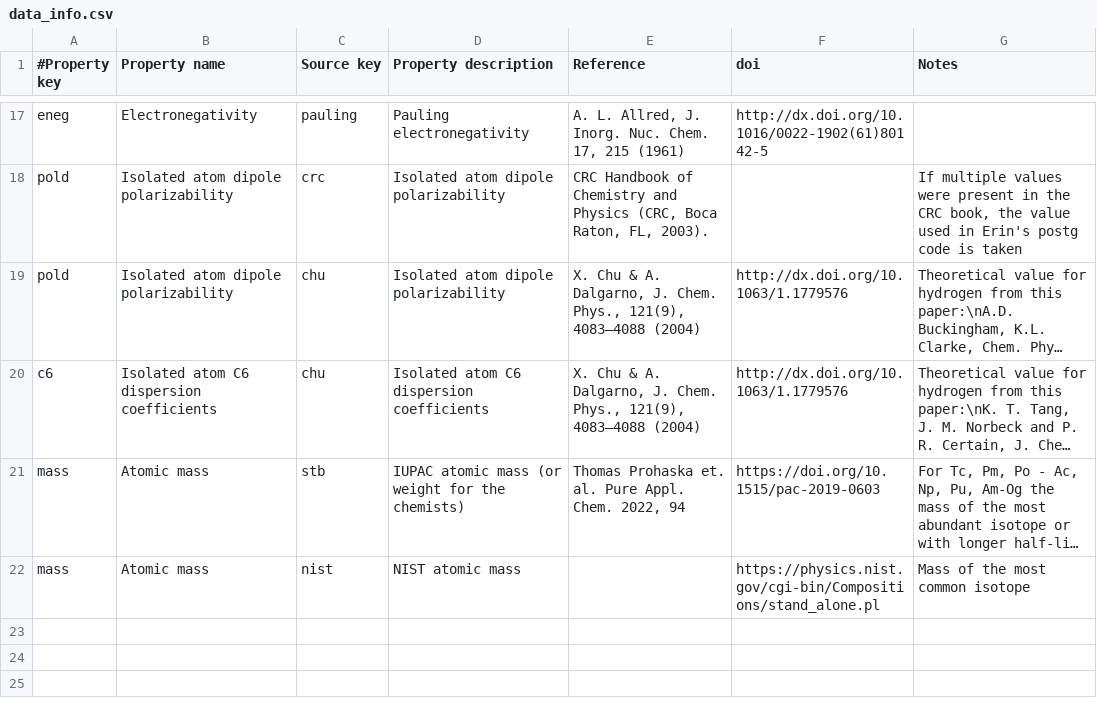
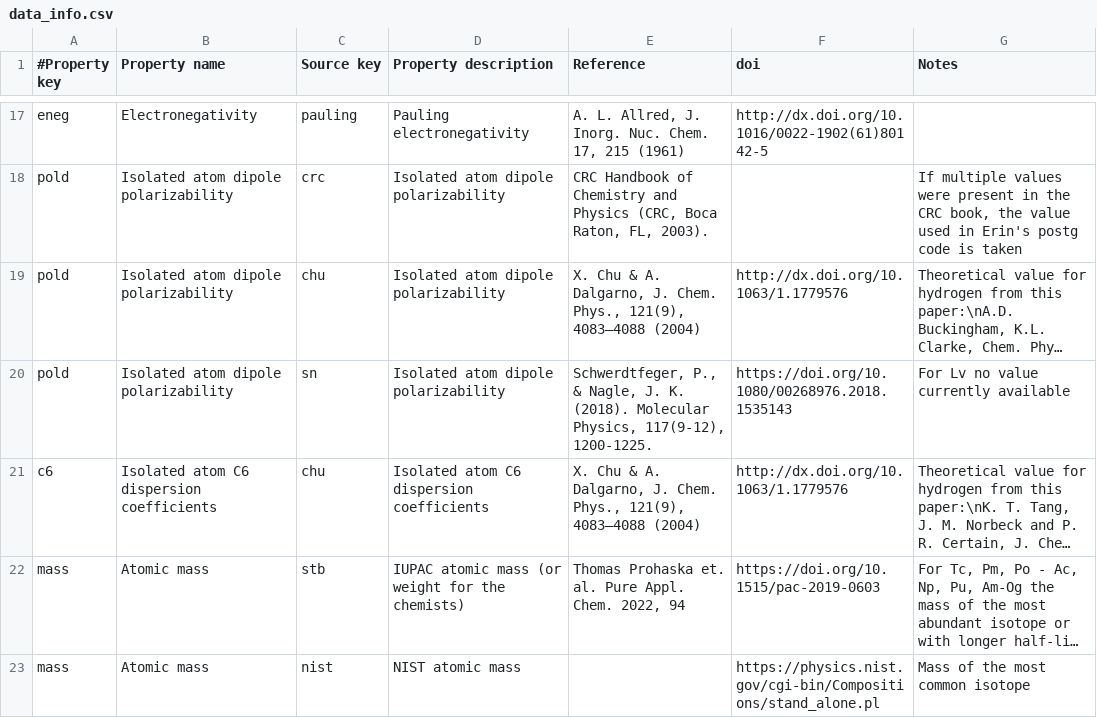
Before and after one commit to theochem/AtomDB, a CSV file: atomdb/data/data_info.csv, drawn as a sheet; only a part is shown, gaps mark what is left out; long unchanged cells end in …; the diff names each change by its address in the sheet, - before the commit and + after, or states it on an @@ line.

```diff
--- a/atomdb/data/data_info.csv
+++ b/atomdb/data/data_info.csv
+row 20: pold | Isolated atom dipole polarizability | sn | Isolated atom dipole polarizability | Schwerdtfeger, P., & Nagle, J. K. (2018). Molecular Physics, 117(9-12), 1200-1225. | https://doi.org/10.1080/00268976.2018.1535143 | For Lv no value currently available
```
Also changed, not shown: atomdb/data/elements_data.csv.
